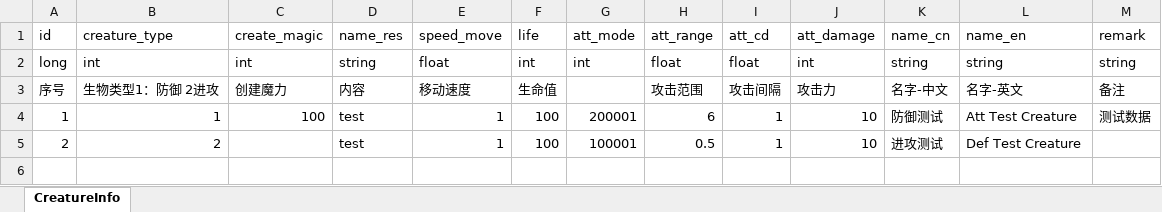
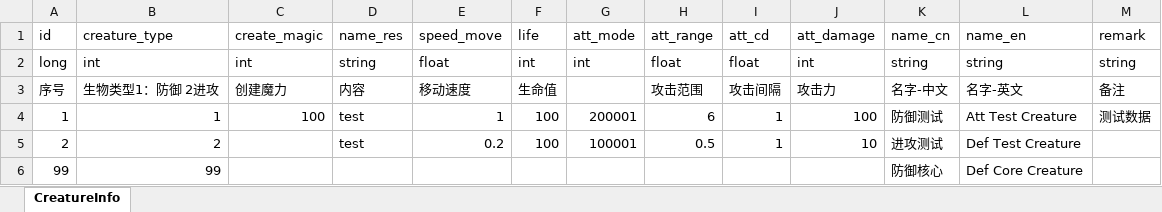
Before and after one commit to wobushiren79/DemonLordRoguelike, an Excel workbook: Demon Lord Roguelike/Assets/Data/Excel/excel_creature_info[生物信息].xlsx, sheet CreatureInfo, drawn as a sheet; values as stored, in another font and other column widths than the file's, no borders; the diff names each change by its address in the sheet, - before the commit and + after, or states it on an @@ line.

```diff
--- a/Demon Lord Roguelike/Assets/Data/Excel/excel_creature_info[生物信息].xlsx (sheet CreatureInfo)
+++ b/Demon Lord Roguelike/Assets/Data/Excel/excel_creature_info[生物信息].xlsx (sheet CreatureInfo)
-J4: 10
+J4: 100
-E5: 1
+E5: 0.2
+row 6: 99 | 99 |  |  |  |  |  |  |  |  | 防御核心 | Def Core Creature
```
Also changed, not shown: Demon Lord Roguelike/Assets/Data/Excel/excel_attackmode_info[攻击方式].xlsx, 53 other files.
